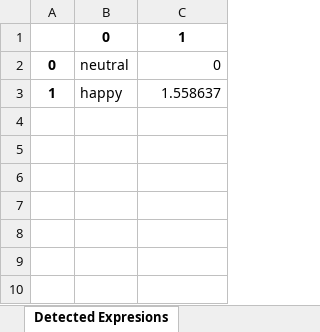
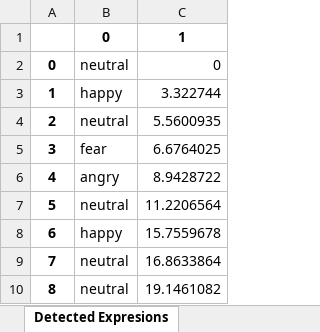
Before and after one commit to NathanCortinaz/TCC2, an Excel workbook: src/Results/Results.xlsx, sheet Detected Expresions, drawn as a sheet; values as stored, in another font and other column widths than the file's, no borders; the diff names each change by its address in the sheet, - before the commit and + after, or states it on an @@ line.

```diff
--- a/src/Results/Results.xlsx (sheet Detected Expresions)
+++ b/src/Results/Results.xlsx (sheet Detected Expresions)
-C3: 1.558637
+C3: 3.322744
+row 4: 2 | neutral | 5.5600935
+row 5: 3 | fear | 6.6764025
+row 6: 4 | angry | 8.9428722
+row 7: 5 | neutral | 11.2206564
+row 8: 6 | happy | 15.7559678
+row 9: 7 | neutral | 16.8633864
+row 10: 8 | neutral | 19.1461082
```
Also changed, not shown: 4 other files.
